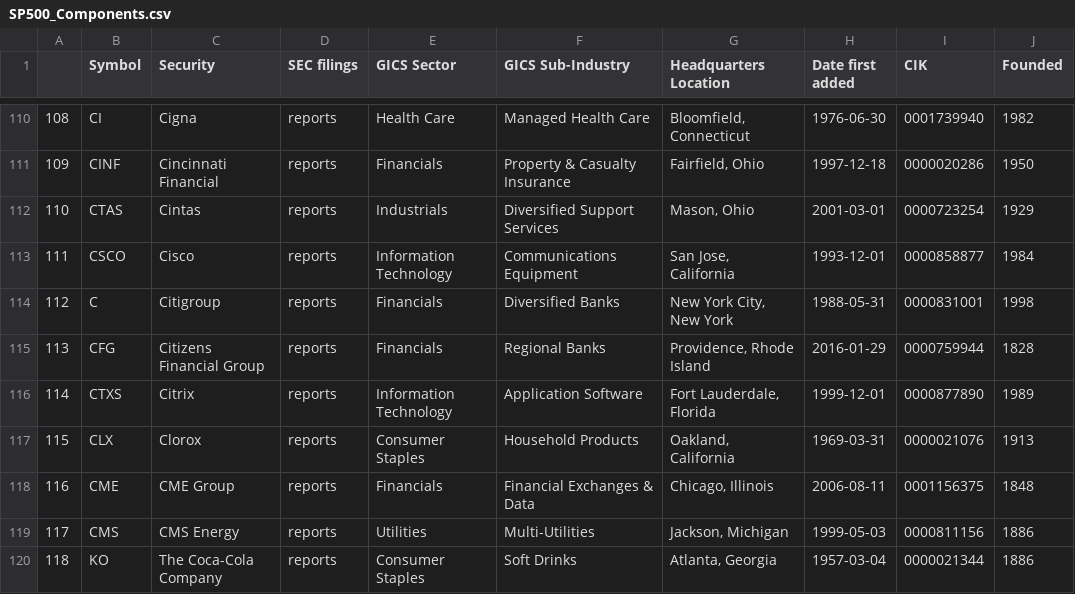
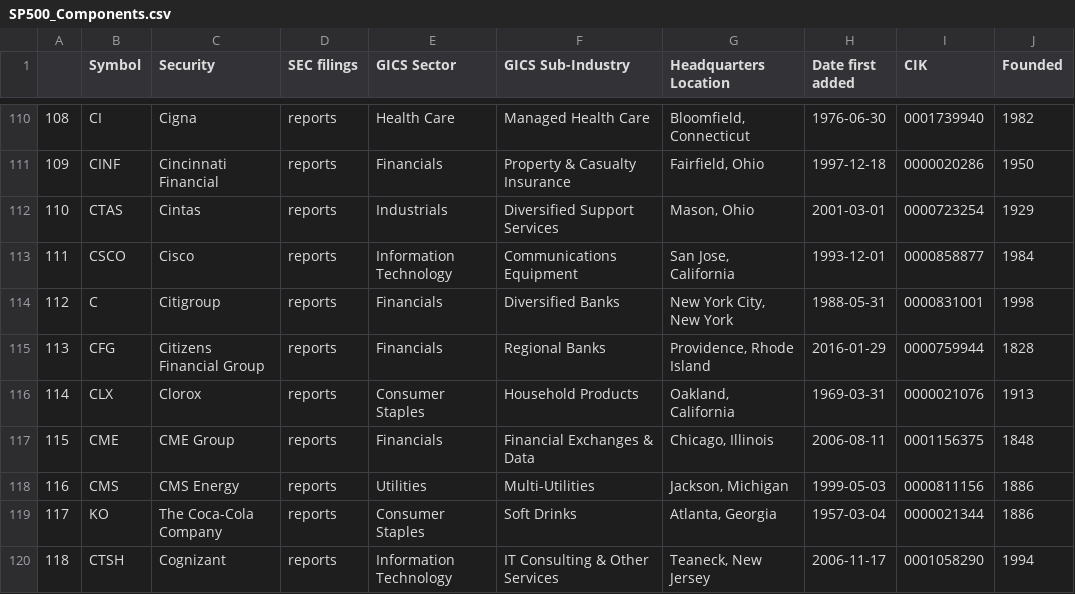
Before and after one commit to vvelicu/s-p500, a CSV file: data/SP500_Components.csv, drawn as a sheet; only a part is shown, gaps mark what is left out; the shorter side is filled out with more unchanged rows; removed rows and columns are numbered as before the commit, all else as after; the diff names each change by its address in the sheet, - before the commit and + after, or states it on an @@ line.

```diff
--- a/data/SP500_Components.csv
+++ b/data/SP500_Components.csv
-row 116: 114 | CTXS | Citrix | reports | Information Technology | Application Software | Fort Lauderdale, Florida | 1999-12-01 | 0000877890 | 1989
@@ column A renumbered from row 116 down @@
```
